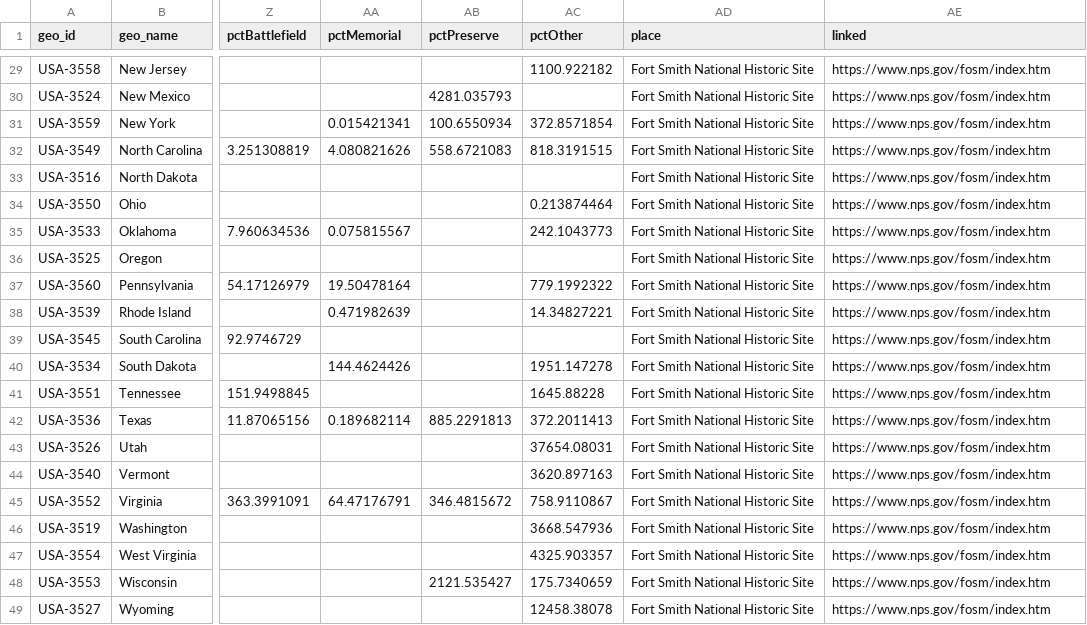
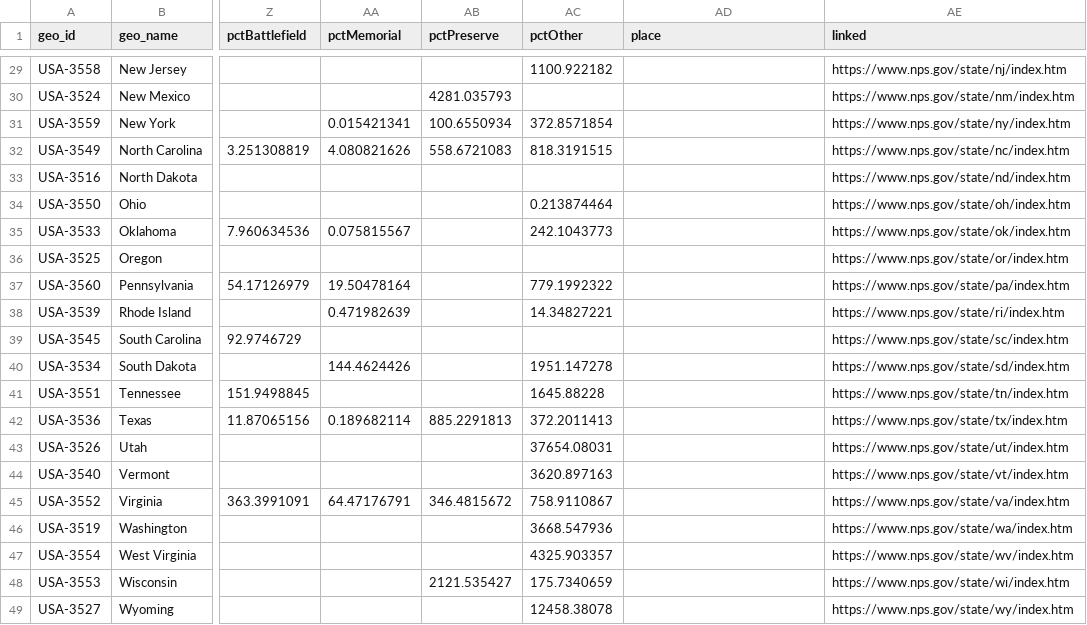
Before and after one commit to gscoob/GEOG575, a CSV file: data/dataNationalParks.csv, drawn as a sheet; only a part is shown, gaps mark what is left out; the diff covers the shown part only; the diff names each change by its address in the sheet, - before the commit and + after, or states it on an @@ line.

Commit message:
Update dataNationalParks.csv

```diff
--- a/data/dataNationalParks.csv
+++ b/data/dataNationalParks.csv
-AD29:AD49 (place): Fort Smith National Historic Site
+AD29:AD49 (place): (empty)
-AE29 (linked): https://www.nps.gov/fosm/index.htm
+AE29 (linked): https://www.nps.gov/state/nj/index.htm
-AE30 (linked): https://www.nps.gov/fosm/index.htm
+AE30 (linked): https://www.nps.gov/state/nm/index.htm
-AE31 (linked): https://www.nps.gov/fosm/index.htm
+AE31 (linked): https://www.nps.gov/state/ny/index.htm
-AE32 (linked): https://www.nps.gov/fosm/index.htm
+AE32 (linked): https://www.nps.gov/state/nc/index.htm
-AE33 (linked): https://www.nps.gov/fosm/index.htm
+AE33 (linked): https://www.nps.gov/state/nd/index.htm
-AE34 (linked): https://www.nps.gov/fosm/index.htm
+AE34 (linked): https://www.nps.gov/state/oh/index.htm
-AE35 (linked): https://www.nps.gov/fosm/index.htm
+AE35 (linked): https://www.nps.gov/state/ok/index.htm
-AE36 (linked): https://www.nps.gov/fosm/index.htm
+AE36 (linked): https://www.nps.gov/state/or/index.htm
-AE37 (linked): https://www.nps.gov/fosm/index.htm
+AE37 (linked): https://www.nps.gov/state/pa/index.htm
-AE38 (linked): https://www.nps.gov/fosm/index.htm
+AE38 (linked): https://www.nps.gov/state/ri/index.htm
-AE39 (linked): https://www.nps.gov/fosm/index.htm
+AE39 (linked): https://www.nps.gov/state/sc/index.htm
-AE40 (linked): https://www.nps.gov/fosm/index.htm
+AE40 (linked): https://www.nps.gov/state/sd/index.htm
-AE41 (linked): https://www.nps.gov/fosm/index.htm
+AE41 (linked): https://www.nps.gov/state/tn/index.htm
-AE42 (linked): https://www.nps.gov/fosm/index.htm
+AE42 (linked): https://www.nps.gov/state/tx/index.htm
-AE43 (linked): https://www.nps.gov/fosm/index.htm
+AE43 (linked): https://www.nps.gov/state/ut/index.htm
-AE44 (linked): https://www.nps.gov/fosm/index.htm
+AE44 (linked): https://www.nps.gov/state/vt/index.htm
-AE45 (linked): https://www.nps.gov/fosm/index.htm
+AE45 (linked): https://www.nps.gov/state/va/index.htm
-AE46 (linked): https://www.nps.gov/fosm/index.htm
+AE46 (linked): https://www.nps.gov/state/wa/index.htm
-AE47 (linked): https://www.nps.gov/fosm/index.htm
+AE47 (linked): https://www.nps.gov/state/wv/index.htm
-AE48 (linked): https://www.nps.gov/fosm/index.htm
+AE48 (linked): https://www.nps.gov/state/wi/index.htm
-AE49 (linked): https://www.nps.gov/fosm/index.htm
+AE49 (linked): https://www.nps.gov/state/wy/index.htm
```
Also changed, not shown: 51 edited cells elsewhere in this file.
